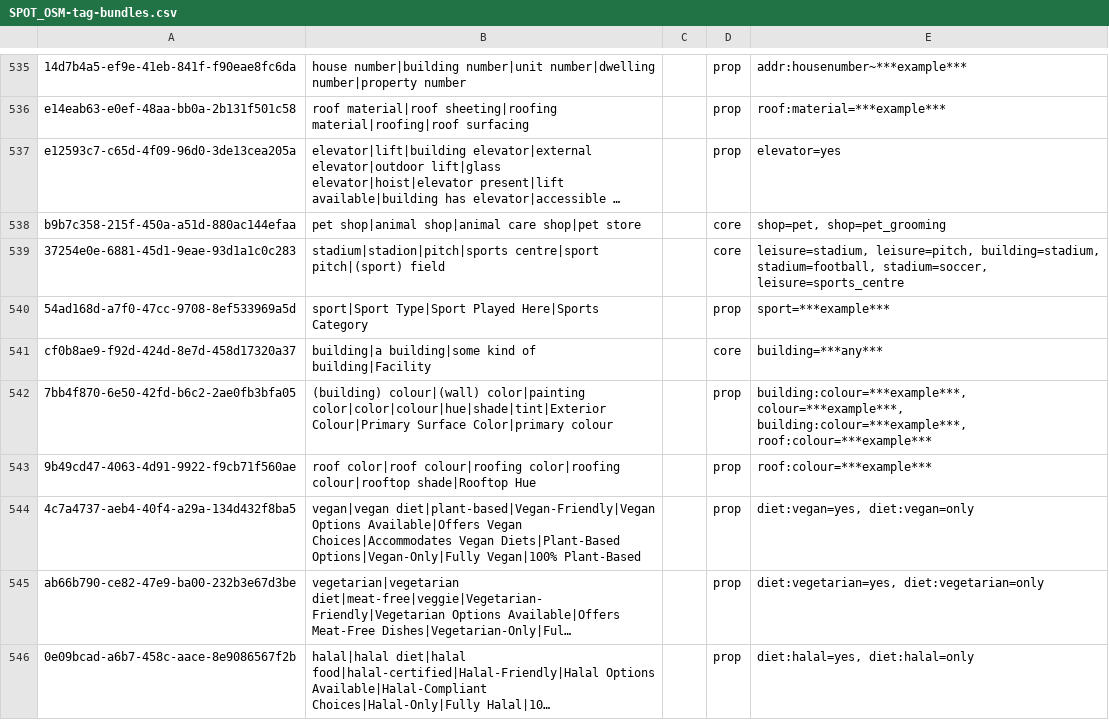
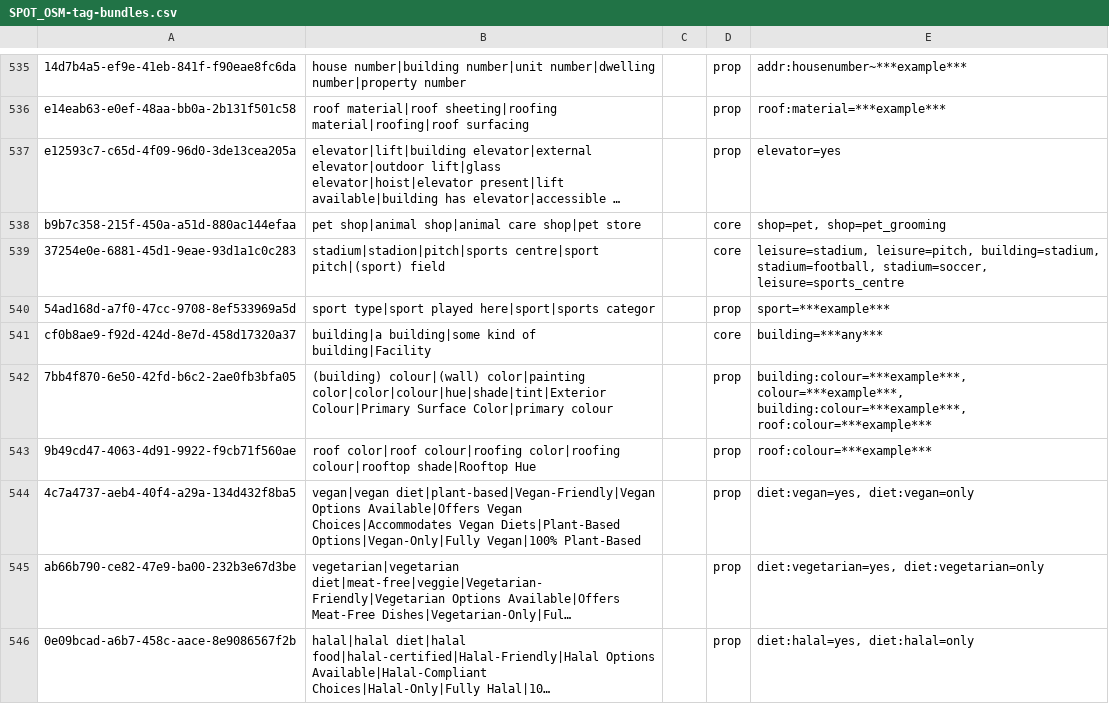
Before and after one commit to dw-innovation/kid2-spot, a CSV file: SPOT_OSM-tag-bundles.csv, drawn as a sheet; only a part is shown, gaps mark what is left out; long unchanged cells end in ….

Commit message:
Update OSM tag bundle for cluster 54ad168d

```diff
--- a/SPOT_OSM-tag-bundles.csv
+++ b/SPOT_OSM-tag-bundles.csv
@@ -539,3 +539,3 @@ b9b7c358-215f-450a-a51d-880ac144efaa,pet shop|animal shop|animal care shop|pet s
 37254e0e-6881-45d1-9eae-93d1a1c0c283,stadium|stadion|pitch|sports centre|sport pitch|(sport) field,,core,"leisure=stadium, leisure=pitch, building=stadium, stadium=football, stadium=soccer, leisure=sports_centre"
-54ad168d-a7f0-47cc-9708-8ef533969a5d,sport|Sport Type|Sport Played Here|Sports Category,,prop,sport=***example***
+54ad168d-a7f0-47cc-9708-8ef533969a5d,sport type|sport played here|sport|sports categor,,prop,sport=***example***
 cf0b8ae9-f92d-424d-8e7d-458d17320a37,building|a building|some kind of building|Facility ,,core,building=***any***
```
